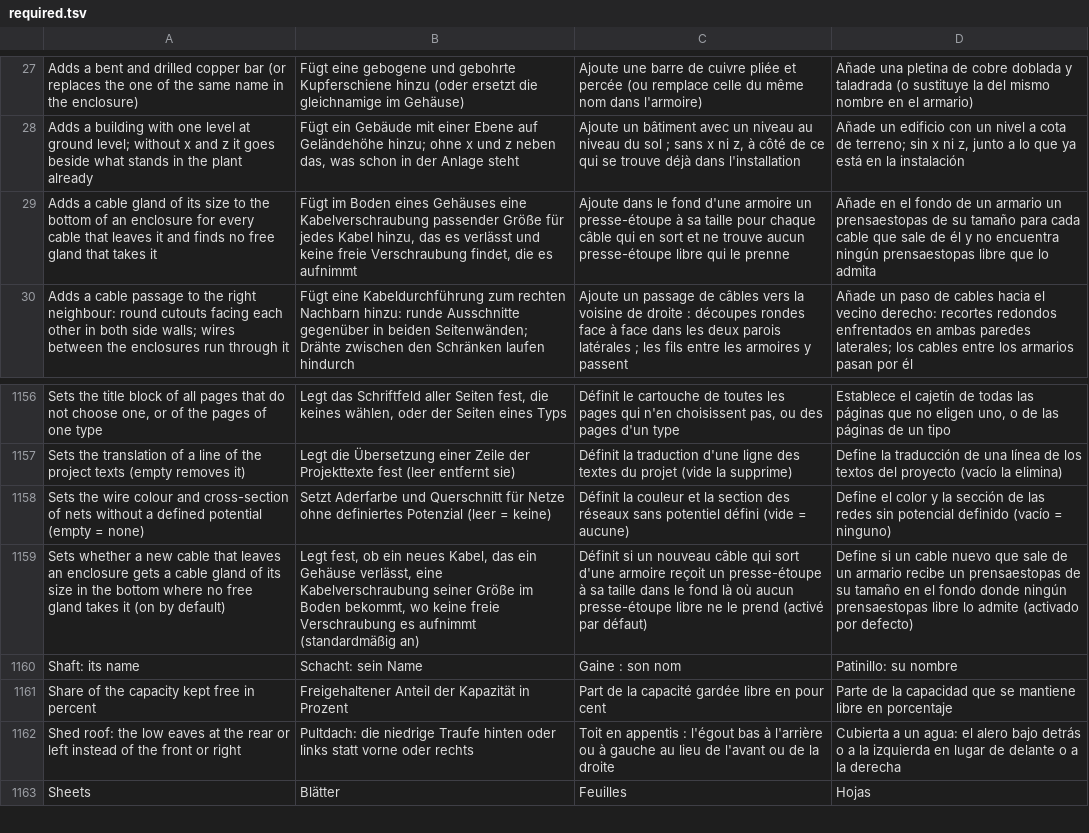
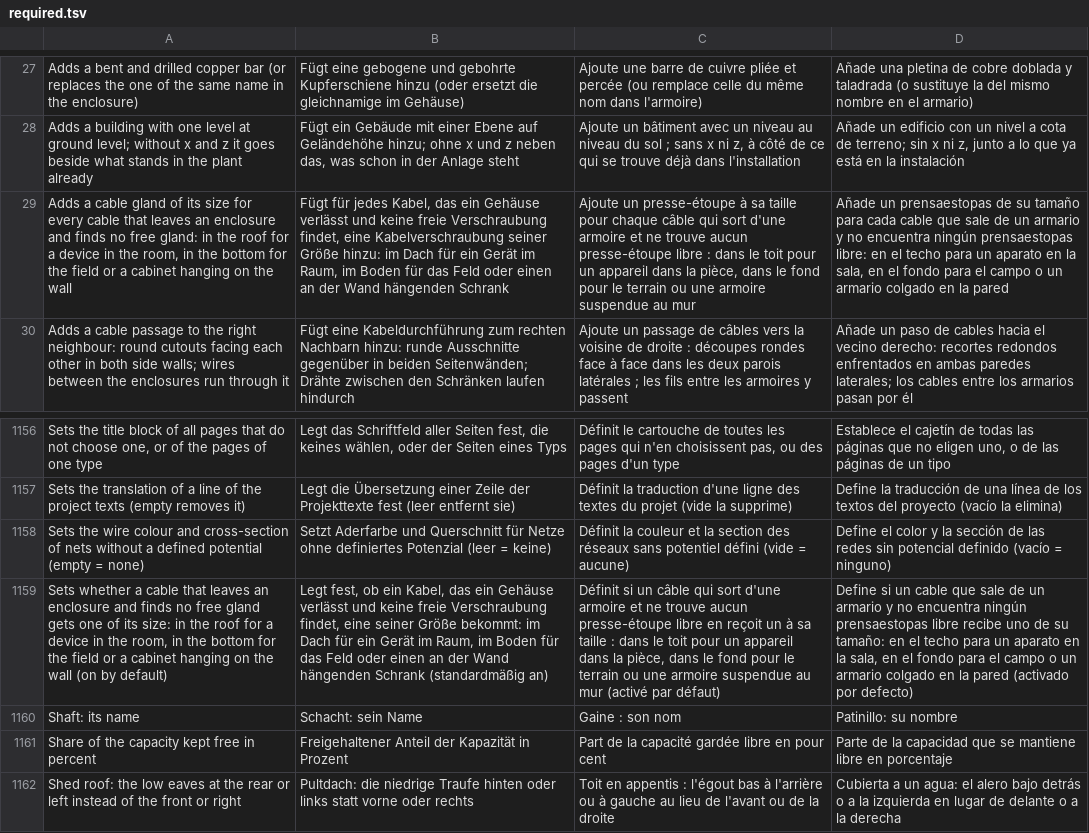
Before and after one commit to nilres/OpenECraft, a TSV file: crates/openecraft-i18n/src/catalog/plugins/required.tsv, drawn as a sheet; only a part is shown, gaps mark what is left out; the shorter side is filled out with more unchanged rows; the diff names each change by its address in the sheet, - before the commit and + after, or states it on an @@ line.

```diff
--- a/crates/openecraft-i18n/src/catalog/plugins/required.tsv
+++ b/crates/openecraft-i18n/src/catalog/plugins/required.tsv
-A29: …its size to the bottom of an enclosure for every cable that leaves it and finds no free gland that takes it
+A29: …its size for every cable that leaves an enclosure and finds no free gland: in the roof for a device in the room, in the bottom for the field or a cabinet hanging on the wall
-B29: Fügt im Boden eines Gehäuses eine Kabelverschraubung passender Größe für jedes Kabel hinzu, das es verlässt und keine freie Verschraubung findet, die es aufnimmt
+B29: Fügt für jedes Kabel, das ein Gehäuse verlässt und keine freie Verschraubung findet, eine Kabelverschraubung seiner Größe hinzu: im Dach für ein Gerät im Raum, im Boden für das Feld oder einen an der Wand hängenden Schrank
-C29: Ajoute dans le fond d'une armoire un presse-étoupe à sa taille pour chaque câble qui en sort et ne trouve aucun presse-étoupe libre qui le prenne
+C29: Ajoute un presse-étoupe à sa taille pour chaque câble qui sort d'une armoire et ne trouve aucun presse-étoupe libre : dans le toit pour un appareil dans la pièce, dans le fond pour le terrain ou une armoire suspendue au mur
-D29: Añade en el fondo de un armario un prensaestopas de su tamaño para cada cable que sale de él y no encuentra ningún prensaestopas libre que lo admita
+D29: Añade un prensaestopas de su tamaño para cada cable que sale de un armario y no encuentra ningún prensaestopas libre: en el techo para un aparato en la sala, en el fondo para el campo o un armario colgado en la pared
-A1159: …whether a new cable that leaves an enclosure gets a cable gland of its size in the bottom where no free gland takes it (on by…
+A1159: …whether a cable that leaves an enclosure and finds no free gland gets one of its size: in the roof for a device in the room, in the bottom for the field or a cabinet hanging on the wall (on by…
-B1159: …ob ein neues Kabel, das ein Gehäuse verlässt, eine Kabelverschraubung seiner Größe im Boden bekommt, wo keine freie Verschraubung es aufnimmt (standardmäßig an)
+B1159: …ob ein Kabel, das ein Gehäuse verlässt und keine freie Verschraubung findet, eine seiner Größe bekommt: im Dach für ein Gerät im Raum, im Boden für das Feld oder einen an der Wand hängenden Schrank (standardmäßig an)
-C1159: …si un nouveau câble qui sort d'une armoire reçoit un presse-étoupe à sa taille dans le fond là où aucun presse-étoupe libre ne le prend (activé par…
+C1159: …si un câble qui sort d'une armoire et ne trouve aucun presse-étoupe libre en reçoit un à sa taille : dans le toit pour un appareil dans la pièce, dans le fond pour le terrain ou une armoire suspendue au mur (activé par…
-D1159: …un cable nuevo que sale de un armario recibe un prensaestopas de su tamaño en el fondo donde ningún prensaestopas libre lo admite (activado por…
+D1159: …un cable que sale de un armario y no encuentra ningún prensaestopas libre recibe uno de su tamaño: en el techo para un aparato en la sala, en el fondo para el campo o un armario colgado en la pared (activado por…
```
Also changed, not shown: crates/openecraft-i18n/src/catalog/plugins/fi.tsv, crates/openecraft-i18n/src/catalog/plugins/hu.tsv, 33 other files.
